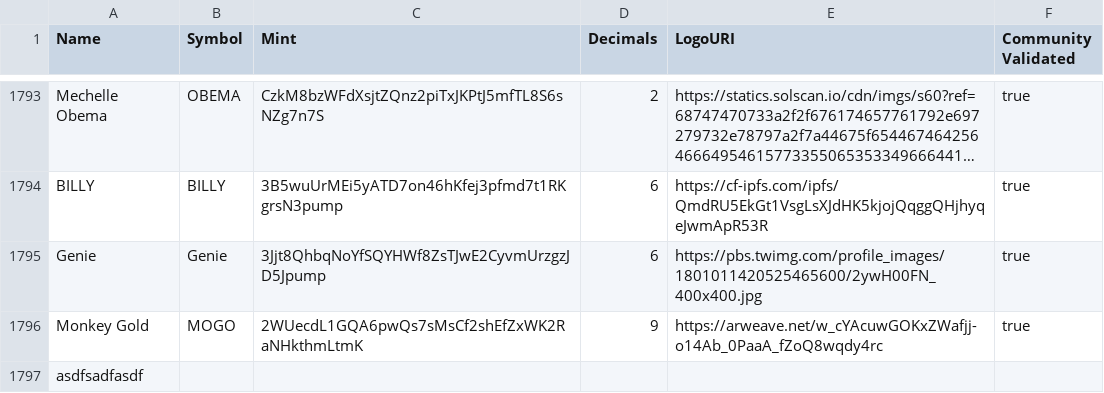
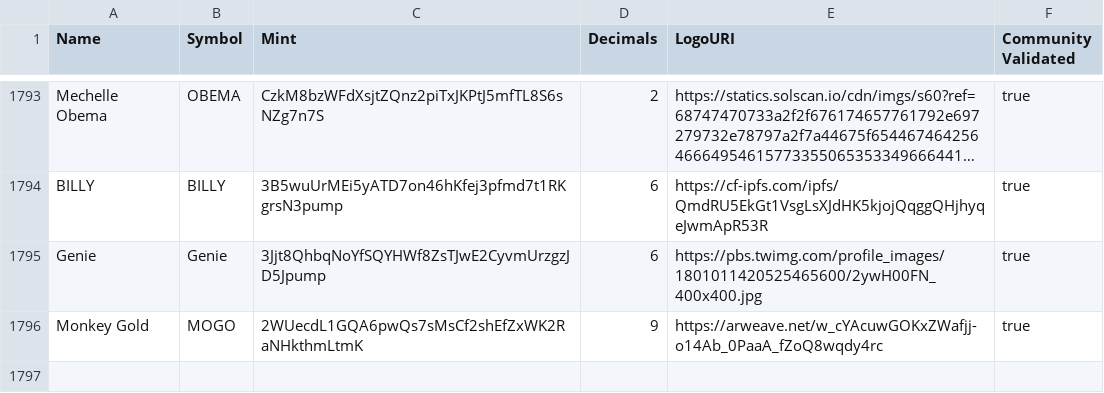
Before and after one commit to peipeicto/token-list, a CSV file: validated-tokens.csv, drawn as a sheet; only a part is shown, gaps mark what is left out; long unchanged cells end in ….

Commit message:
Update validated-tokens.csv

```diff
--- a/validated-tokens.csv
+++ b/validated-tokens.csv
@@ -1796,2 +1796 @@ Genie,Genie,3Jjt8QhbqNoYfSQYHWf8ZsTJwE2CyvmUrzgzJD5Jpump,6,https://pbs.twimg.com
 Monkey Gold,MOGO,2WUecdL1GQA6pwQs7sMsCf2shEfZxWK2RaNHkthmLtmK,9,https://arweave.net/w_cYAcuwGOKxZWafjj-o14Ab_0PaaA_fZoQ8wqdy4rc,true
-asdfsadfasdf
```
